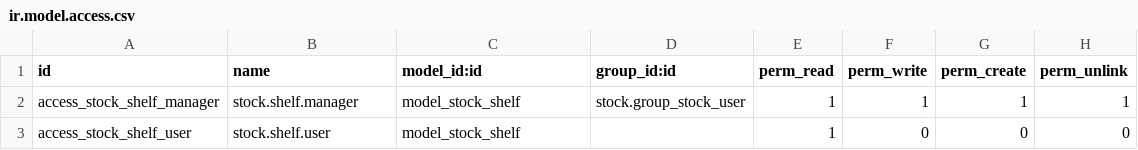
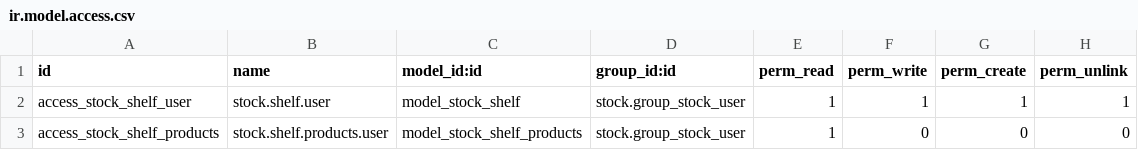
Before and after one commit to asphaltzipper/azi-odoo-modules, a CSV file: shelf_location/security/ir.model.access.csv, drawn as a sheet.

```diff
--- a/shelf_location/security/ir.model.access.csv
+++ b/shelf_location/security/ir.model.access.csv
@@ -1,3 +1,3 @@
 id,name,model_id:id,group_id:id,perm_read,perm_write,perm_create,perm_unlink
-access_stock_shelf_manager,stock.shelf.manager,model_stock_shelf,stock.group_stock_user,1,1,1,1
-access_stock_shelf_user,stock.shelf.user,model_stock_shelf,,1,0,0,0
+access_stock_shelf_user,stock.shelf.user,model_stock_shelf,stock.group_stock_user,1,1,1,1
+access_stock_shelf_products,stock.shelf.products.user,model_stock_shelf_products,stock.group_stock_user,1,0,0,0
```
Also changed, not shown: 8 other files.
